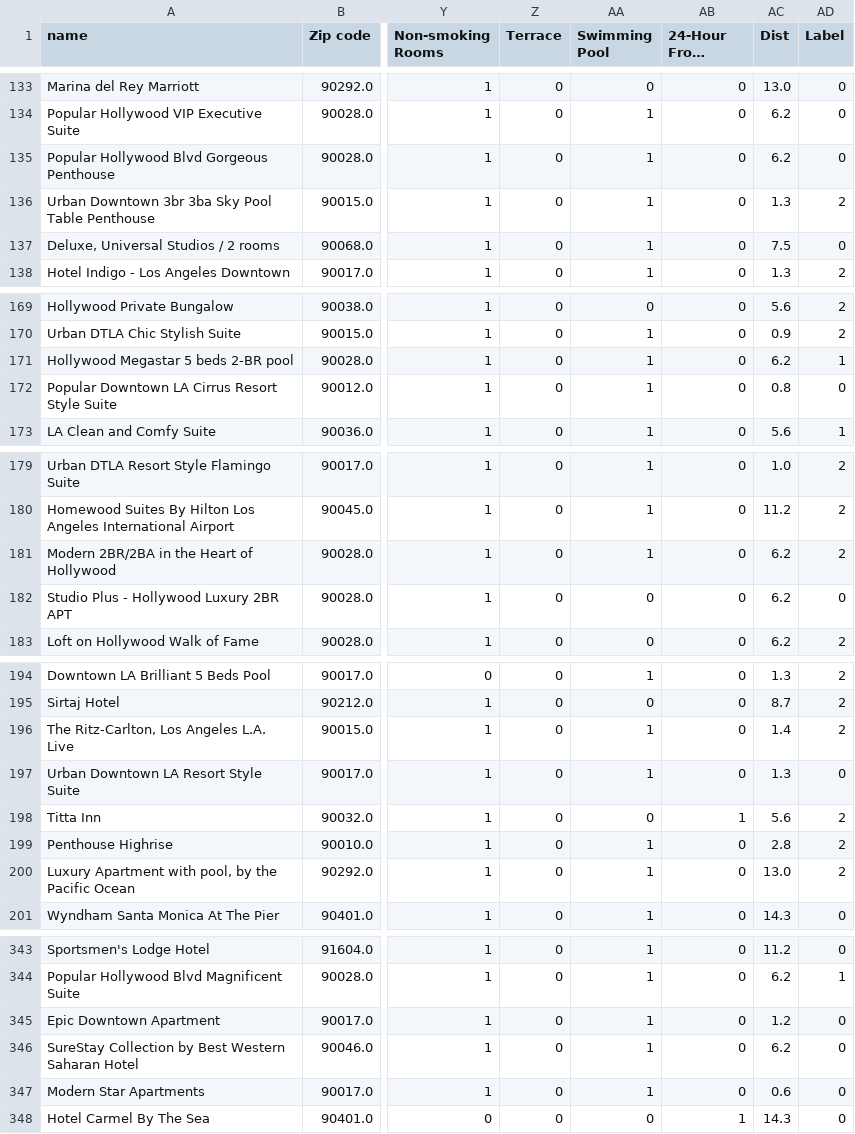
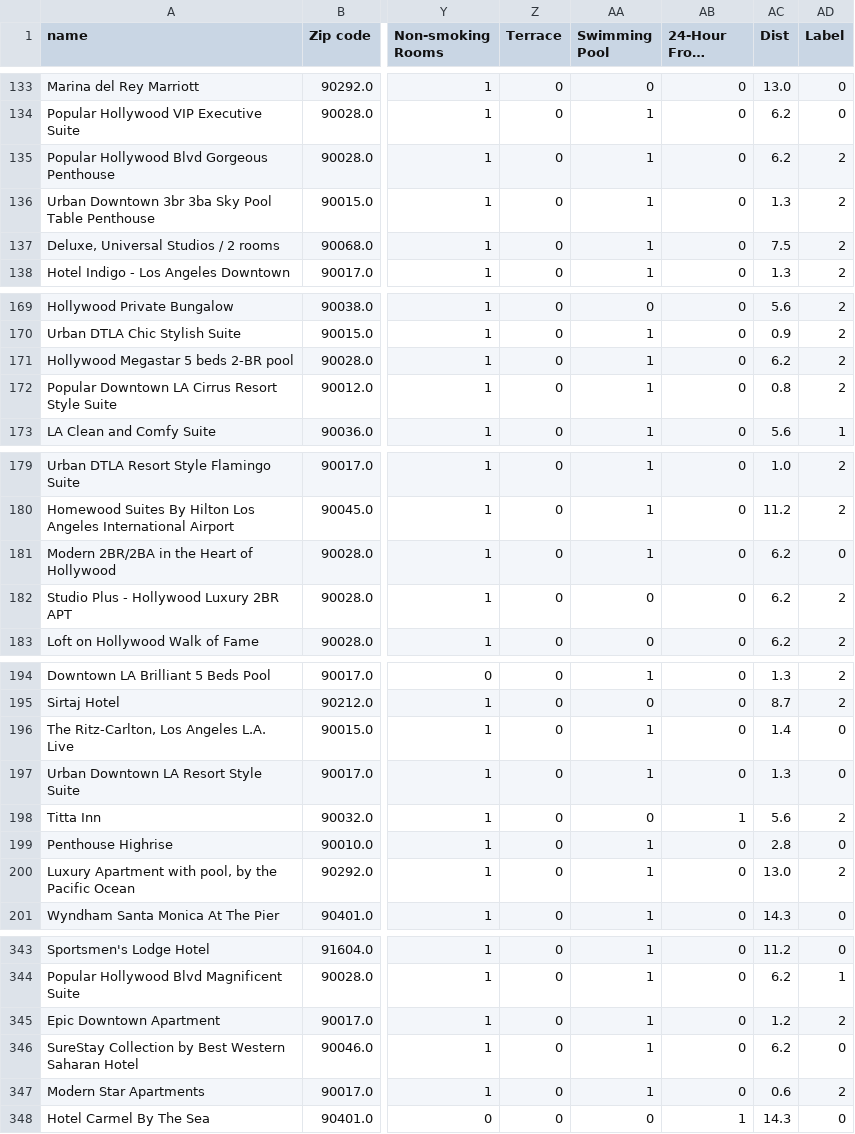
Before and after one commit to hjx94/Booking_Analysis_Project, a CSV file: Dataset/la_all_newLabel.csv, drawn as a sheet; only a part is shown, gaps mark what is left out; long unchanged cells end in …; the diff covers the shown part only; the diff names each change by its address in the sheet, - before the commit and + after, or states it on an @@ line.

```diff
--- a/Dataset/la_all_newLabel.csv
+++ b/Dataset/la_all_newLabel.csv
-AD135 (Label): 0
+AD135 (Label): 2
-AD137 (Label): 0
+AD137 (Label): 2
-AD171 (Label): 1
+AD171 (Label): 2
-AD172 (Label): 0
+AD172 (Label): 2
-AD181 (Label): 2
+AD181 (Label): 0
-AD182 (Label): 0
+AD182 (Label): 2
-AD196 (Label): 2
+AD196 (Label): 0
-AD199 (Label): 2
+AD199 (Label): 0
-AD345 (Label): 0
+AD345 (Label): 2
-AD347 (Label): 0
+AD347 (Label): 2
```
Also changed, not shown: 43 edited cells elsewhere in this file, Dataset/ol_all_newLabel.csv, 1 other file.
